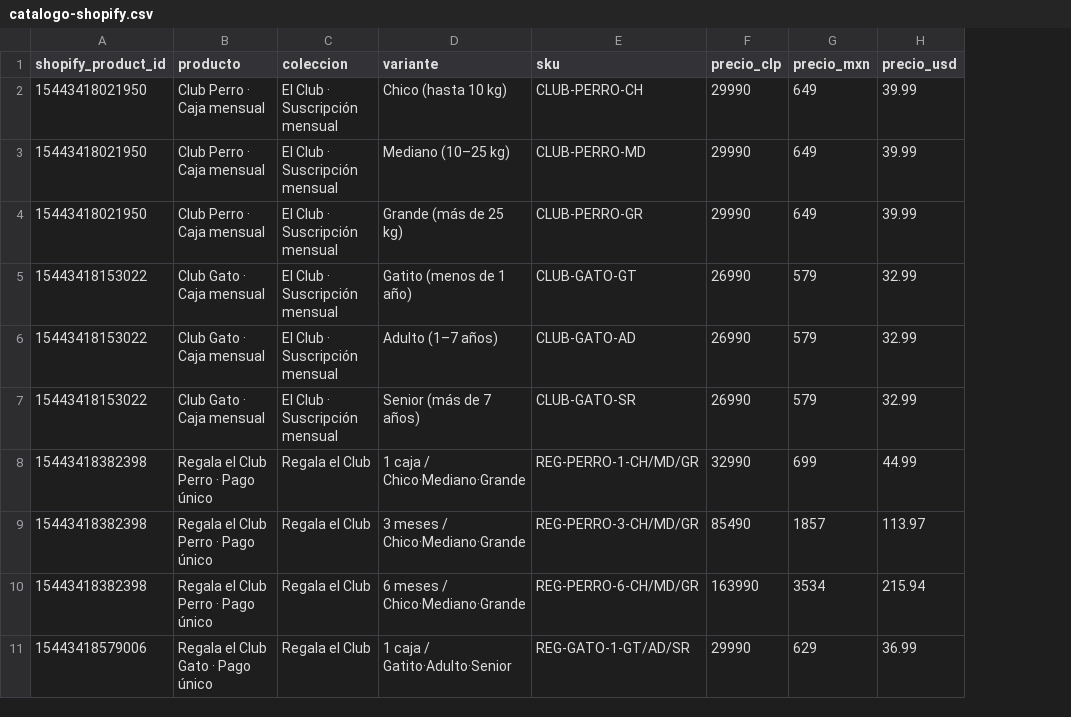
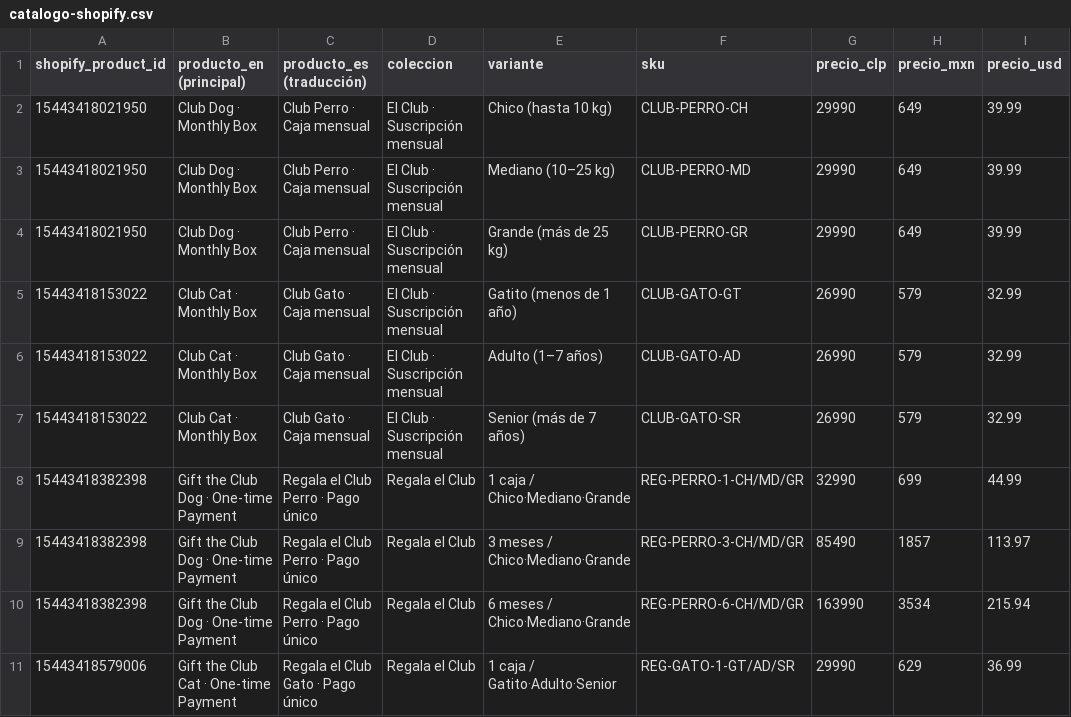
Before and after one commit to Qovant-ai/tienda1, a CSV file: data/catalogo-shopify.csv, drawn as a sheet; only a part is shown; addresses are those after the commit; the diff names each change by its address in the sheet, - before the commit and + after, or states it on an @@ line.

```diff
--- a/data/catalogo-shopify.csv
+++ b/data/catalogo-shopify.csv
+column B (producto_en (principal)), rows 2-11: Club Dog · Monthly Box | Club Dog · Monthly Box | Club Dog · Monthly Box | Club Cat · Monthly Box | Club Cat · Monthly Box | Club Cat · Monthly Box | Gift the Club Dog · One-time Payment | Gift the Club Dog · One-time Payment | Gift the Club Dog · One-time Payment | Gift the Club Cat · One-time Payment
-C1: producto
+C1: producto_es (traducción)
```
Also changed, not shown: 9 other files.
